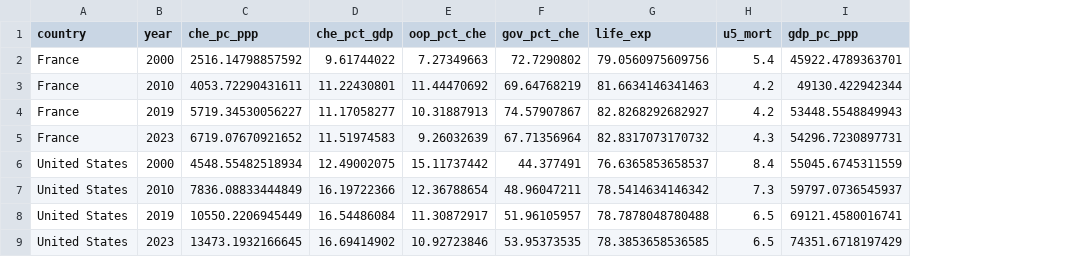
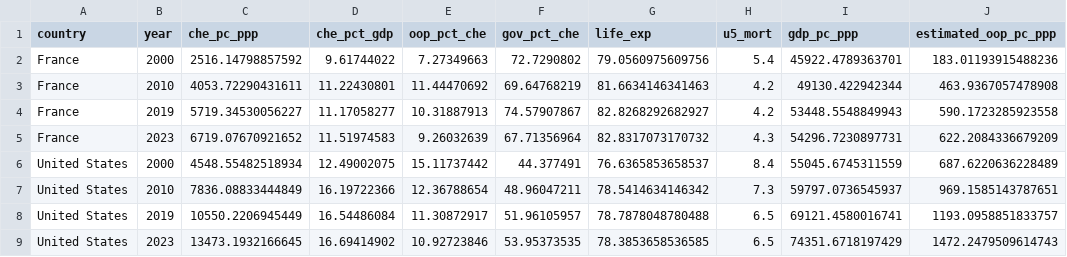
Before and after one commit to Manojkumal/Healthcare_Project, a CSV file: outputs/tables/eda_france_vs_usa.csv, drawn as a sheet; the diff names each change by its address in the sheet, - before the commit and + after, or states it on an @@ line.

Commit message:
Add estimated out-of-pocket spending comparison

```diff
--- a/outputs/tables/eda_france_vs_usa.csv
+++ b/outputs/tables/eda_france_vs_usa.csv
+column J (estimated_oop_pc_ppp), rows 2-9: 183.01193915488236 | 463.9367057478908 | 590.1723285923558 | 622.2084336679209 | 687.6220636228489 | 969.1585143787651 | 1193.0958851833757 | 1472.2479509614743
```
Also changed, not shown: 2 other files.
